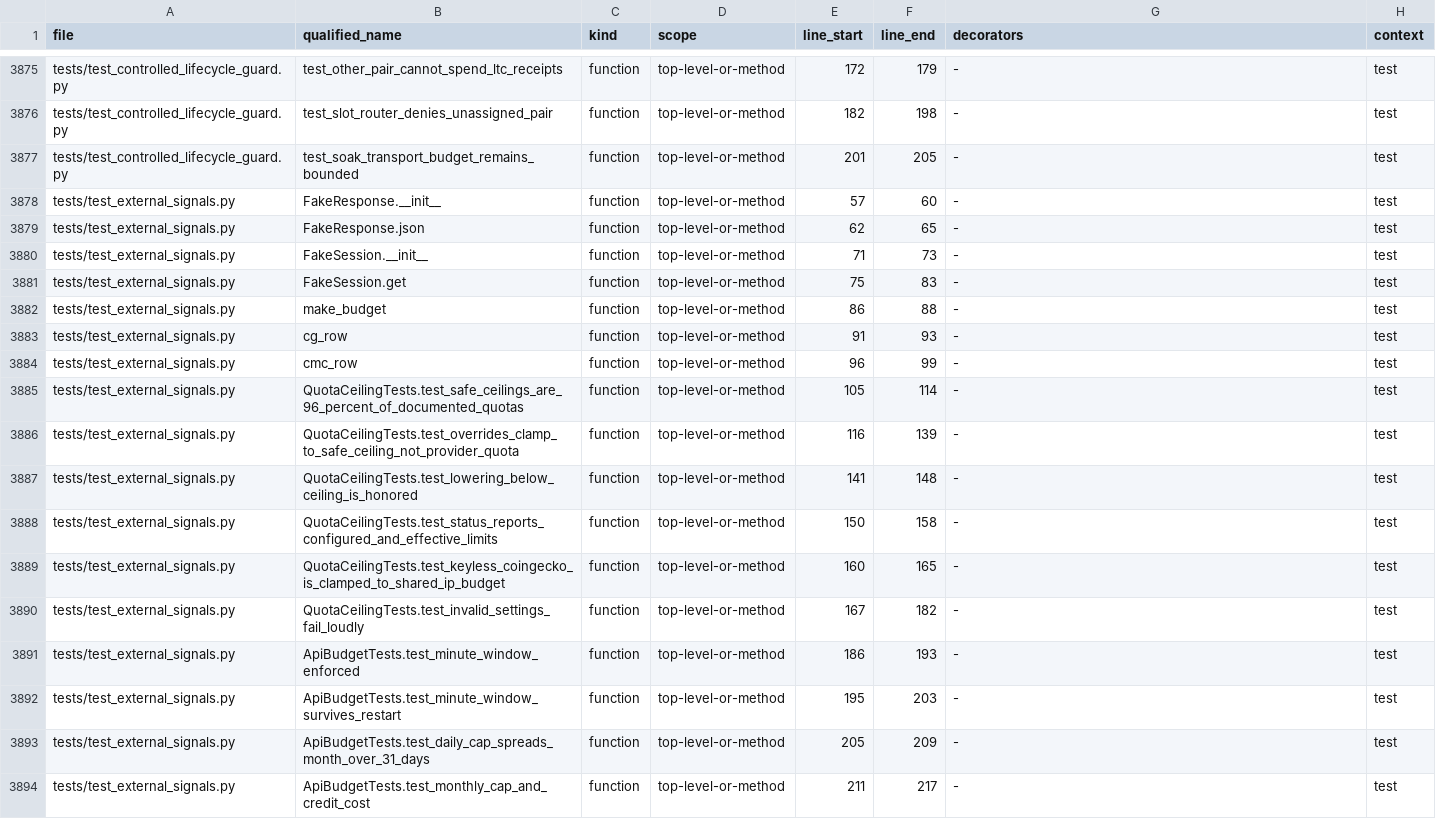
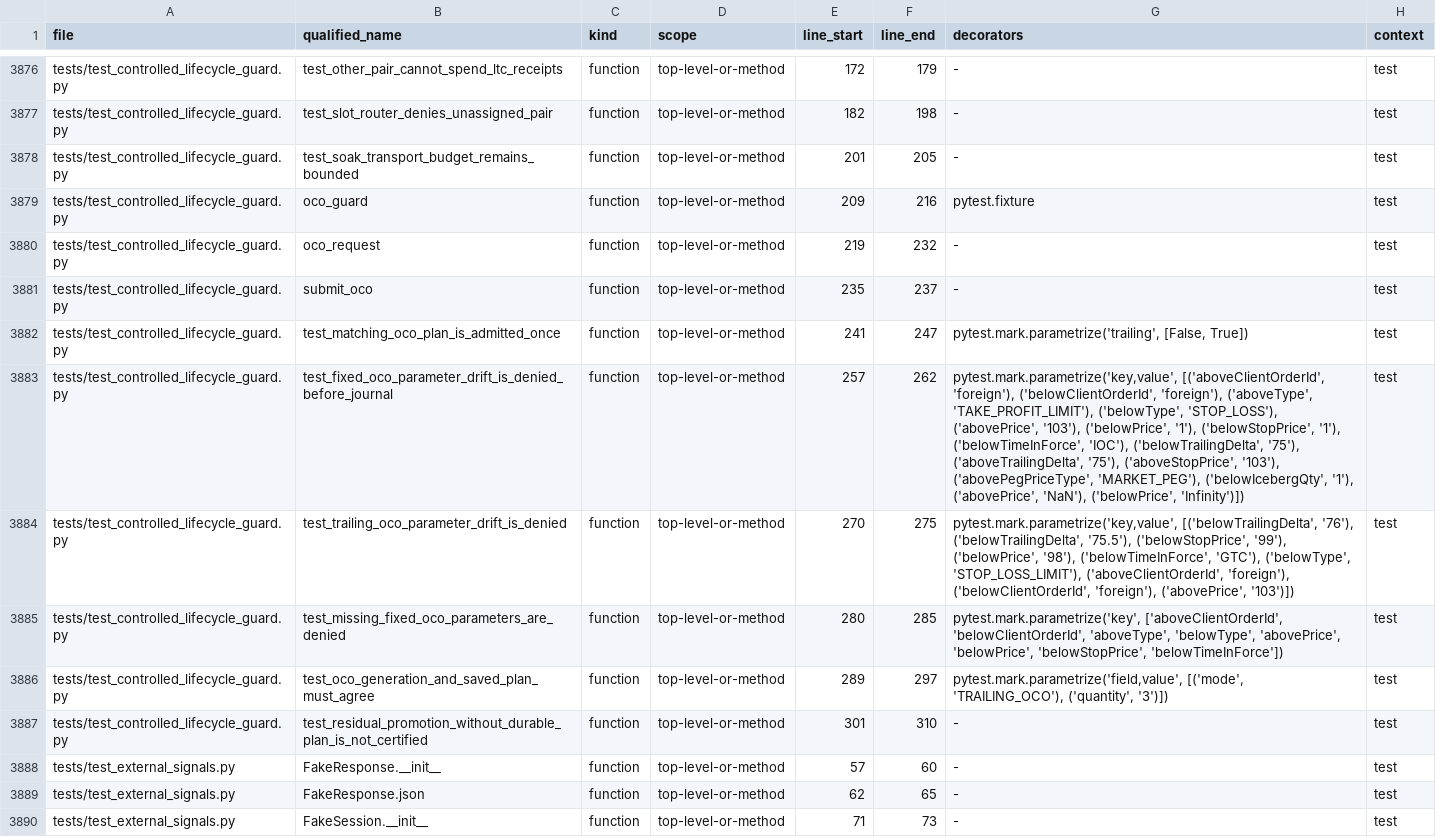
Before and after one commit to asad13-Binana/Binana-Binance-Spot-Trading-Sharia-Compliance-BOT-TestNet, a CSV file: docs/audit/FUNCTION_CALLBACK_LEDGER.csv, drawn as a sheet; only a part is shown, gaps mark what is left out; the shorter side is filled out with more unchanged rows; the diff covers the shown part only; the diff names each change by its address in the sheet, - before the commit and + after, or states it on an @@ line.

Commit message:
Bind rehearsal OCO geometry to the persisted protection plan

```diff
--- a/docs/audit/FUNCTION_CALLBACK_LEDGER.csv
+++ b/docs/audit/FUNCTION_CALLBACK_LEDGER.csv
+row 3879: tests/test_controlled_lifecycle_guard.py | oco_guard | function | top-level-or-method | 209 | 216 | pytest.fixture | test
+row 3880: tests/test_controlled_lifecycle_guard.py | oco_request | function | top-level-or-method | 219 | 232 | - | test
+row 3881: tests/test_controlled_lifecycle_guard.py | submit_oco | function | top-level-or-method | 235 | 237 | - | test
+row 3882: tests/test_controlled_lifecycle_guard.py | test_matching_oco_plan_is_admitted_once | function | top-level-or-method | 241 | 247 | pytest.mark.parametrize('trailing', [False, True]) | test
+row 3883: tests/test_controlled_lifecycle_guard.py | test_fixed_oco_parameter_drift_is_denied_before_journal | function | top-level-or-method | 257 | 262 | pytest.mark.parametrize('key,value', [('aboveClientOrderId', 'foreign'), ('belowClientOrderId', 'foreign'), ('aboveType', 'TAKE_PROFIT_LIMIT'), ('belowType', 'STOP_LOSS'), ('abovePrice', '103'), ('belowPrice', '1'), ('belowStopPrice', '1'), ('belowTimeInForce', 'IOC'), ('belowTrailingDelta', '75'), ('aboveTrailingDelta', '75'), ('aboveStopPrice', '103'), ('abovePegPriceType', 'MARKET_PEG'), ('belowIcebergQty', '1'), ('abovePrice', 'NaN'), ('belowPrice', 'Infinity')]) | test
+row 3884: tests/test_controlled_lifecycle_guard.py | test_trailing_oco_parameter_drift_is_denied | function | top-level-or-method | 270 | 275 | pytest.mark.parametrize('key,value', [('belowTrailingDelta', '76'), ('belowTrailingDelta', '75.5'), ('belowStopPrice', '99'), ('belowPrice', '98'), ('belowTimeInForce', 'GTC'), ('belowType', 'STOP_LOSS_LIMIT'), ('aboveClientOrderId', 'foreign'), ('belowClientOrderId', 'foreign'), ('abovePrice', '103')]) | test
+row 3885: tests/test_controlled_lifecycle_guard.py | test_missing_fixed_oco_parameters_are_denied | function | top-level-or-method | 280 | 285 | pytest.mark.parametrize('key', ['aboveClientOrderId', 'belowClientOrderId', 'aboveType', 'belowType', 'abovePrice', 'belowPrice', 'belowStopPrice', 'belowTimeInForce']) | test
+row 3886: tests/test_controlled_lifecycle_guard.py | test_oco_generation_and_saved_plan_must_agree | function | top-level-or-method | 289 | 297 | pytest.mark.parametrize('field,value', [('mode', 'TRAILING_OCO'), ('quantity', '3')]) | test
+row 3887: tests/test_controlled_lifecycle_guard.py | test_residual_promotion_without_durable_plan_is_not_certified | function | top-level-or-method | 301 | 310 | - | test
```
Also changed, not shown: 1 added row and 24 edited cells elsewhere in this file, docs/audit/FILE_REVIEW_LEDGER.csv, 6 other files.
